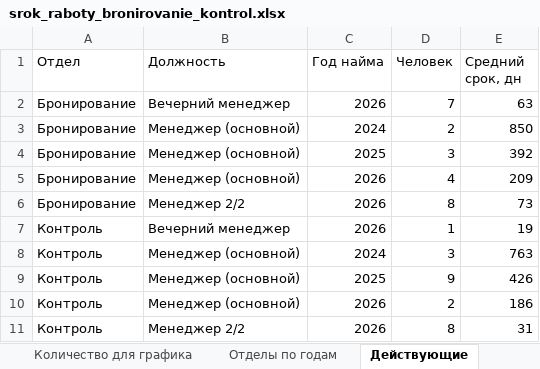
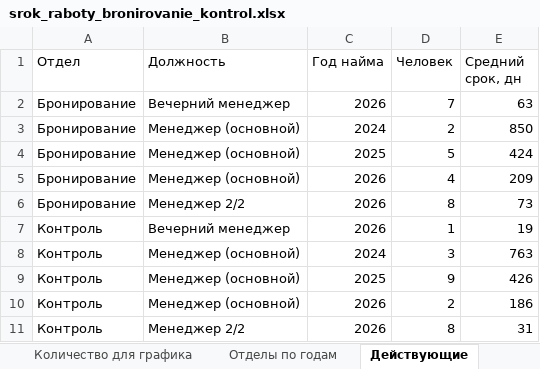
Before and after one commit to hriwayhr/HR-projects, an Excel workbook: srok_raboty_bronirovanie_kontrol.xlsx, sheet Действующие, drawn as a sheet; values as stored, in another font and other column widths than the file's, no borders; the diff names each change by its address in the sheet, - before the commit and + after, or states it on an @@ line.

```diff
--- a/srok_raboty_bronirovanie_kontrol.xlsx (sheet Действующие)
+++ b/srok_raboty_bronirovanie_kontrol.xlsx (sheet Действующие)
-D4 (Человек): 3
+D4 (Человек): 5
-E4 (Средний срок, дн): 392
+E4 (Средний срок, дн): 424
```
Also changed, not shown: sheet Все записи, sheet Срез на дату, sheet Когорты найма, sheet По должностям (ушли), sheet Отделы по годам, sheet Медиана для графика, 1 more sheet, other sheet tabs.
